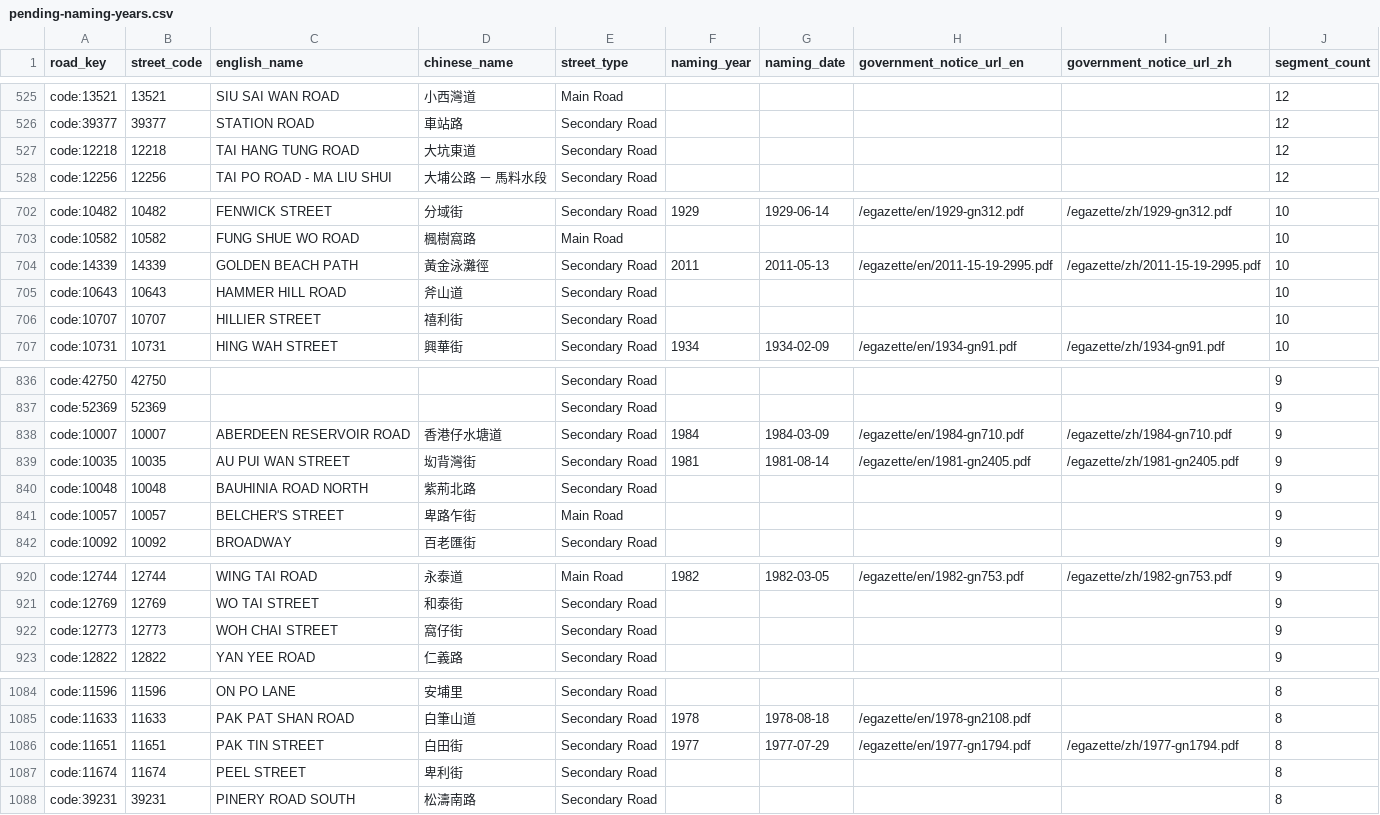
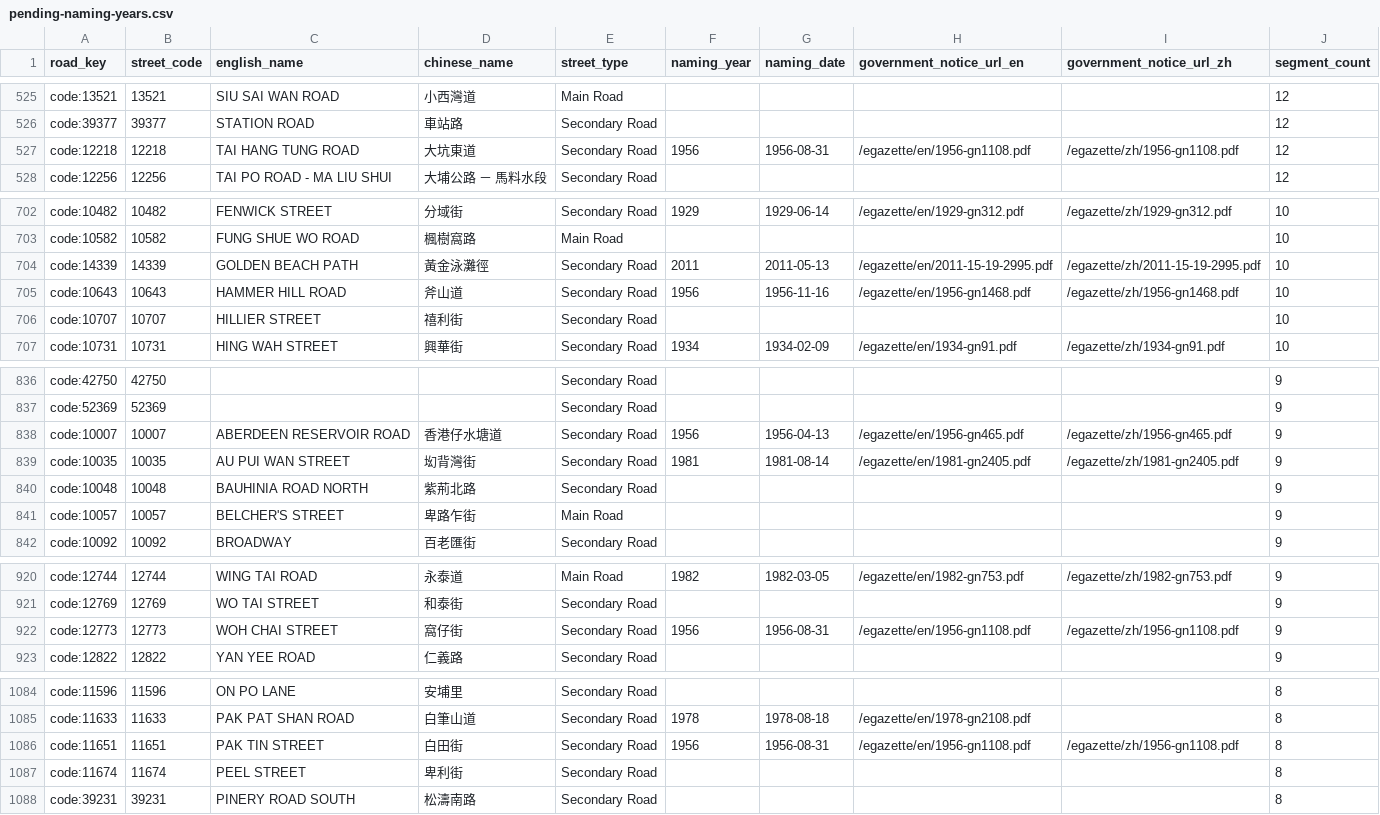
Before and after one commit to cswbrian/street-naming-map, a CSV file: public/data/master/pending-naming-years.csv, drawn as a sheet; only a part is shown, gaps mark what is left out; the diff covers the shown part only.

```diff
--- a/public/data/master/pending-naming-years.csv
+++ b/public/data/master/pending-naming-years.csv
@@ -526,3 +526,3 @@ code:13521,13521,SIU SAI WAN ROAD,小西灣道,Main Road,,,,,12
 code:39377,39377,STATION ROAD,車站路,Secondary Road,,,,,12
-code:12218,12218,TAI HANG TUNG ROAD,大坑東道,Secondary Road,,,,,12
+code:12218,12218,TAI HANG TUNG ROAD,大坑東道,Secondary Road,1956,1956-08-31,/egazette/en/1956-gn1108.pdf,/egazette/zh/1956-gn1108.pdf,12
 code:12256,12256,TAI PO ROAD - MA LIU SHUI,大埔公路　－　馬料水段,Secondary Road,,,,,12
@@ -704,3 +704,3 @@ code:10582,10582,FUNG SHUE WO ROAD,楓樹窩路,Main Road,,,,,10
 code:14339,14339,GOLDEN BEACH PATH,黃金泳灘徑,Secondary Road,2011,2011-05-13,/egazette/en/2011-15-19-2995.pdf,/egazette/zh/2011-15-19-2995.pdf,10
-code:10643,10643,HAMMER HILL ROAD,斧山道,Secondary Road,,,,,10
+code:10643,10643,HAMMER HILL ROAD,斧山道,Secondary Road,1956,1956-11-16,/egazette/en/1956-gn1468.pdf,/egazette/zh/1956-gn1468.pdf,10
 code:10707,10707,HILLIER STREET,禧利街,Secondary Road,,,,,10
@@ -837,3 +837,3 @@ code:42750,42750,,,Secondary Road,,,,,9
 code:52369,52369,,,Secondary Road,,,,,9
-code:10007,10007,ABERDEEN RESERVOIR ROAD,香港仔水塘道,Secondary Road,1984,1984-03-09,/egazette/en/1984-gn710.pdf,/egazette/zh/1984-gn710.pdf,9
+code:10007,10007,ABERDEEN RESERVOIR ROAD,香港仔水塘道,Secondary Road,1956,1956-04-13,/egazette/en/1956-gn465.pdf,/egazette/zh/1956-gn465.pdf,9
 code:10035,10035,AU PUI WAN STREET,㘭背灣街,Secondary Road,1981,1981-08-14,/egazette/en/1981-gn2405.pdf,/egazette/zh/1981-gn2405.pdf,9
@@ -921,3 +921,3 @@ code:12744,12744,WING TAI ROAD,永泰道,Main Road,1982,1982-03-05,/egazette/en/
 code:12769,12769,WO TAI STREET,和泰街,Secondary Road,,,,,9
-code:12773,12773,WOH CHAI STREET,窩仔街,Secondary Road,,,,,9
+code:12773,12773,WOH CHAI STREET,窩仔街,Secondary Road,1956,1956-08-31,/egazette/en/1956-gn1108.pdf,/egazette/zh/1956-gn1108.pdf,9
 code:12822,12822,YAN YEE ROAD,仁義路,Secondary Road,,,,,9
@@ -1085,3 +1085,3 @@ code:11596,11596,ON PO LANE,安埔里,Secondary Road,,,,,8
 code:11633,11633,PAK PAT SHAN ROAD,白筆山道,Secondary Road,1978,1978-08-18,/egazette/en/1978-gn2108.pdf,,8
-code:11651,11651,PAK TIN STREET,白田街,Secondary Road,1977,1977-07-29,/egazette/en/1977-gn1794.pdf,/egazette/zh/1977-gn1794.pdf,8
+code:11651,11651,PAK TIN STREET,白田街,Secondary Road,1956,1956-08-31,/egazette/en/1956-gn1108.pdf,/egazette/zh/1956-gn1108.pdf,8
 code:11674,11674,PEEL STREET,卑利街,Secondary Road,,,,,8
```
Also changed, not shown: 58 edited cells elsewhere in this file, public/data/master/unmapped-events.csv, 38 other files.
